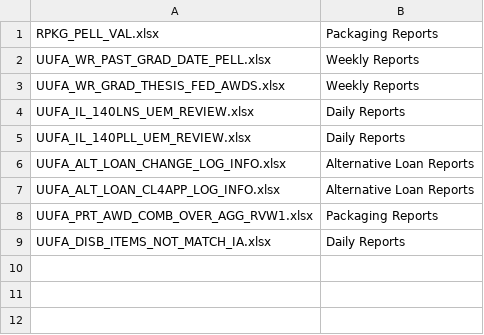
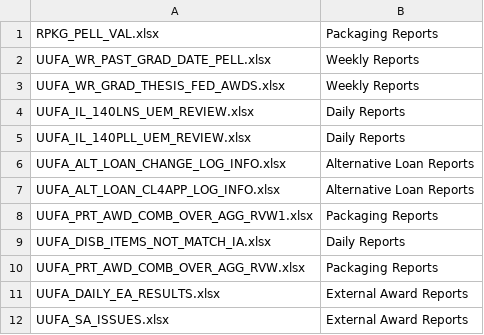
Before and after one commit to Leyalic/Bob4.0, a CSV file: Files/Query_Dictionary.csv, drawn as a sheet.

```diff
--- a/Files/Query_Dictionary.csv
+++ b/Files/Query_Dictionary.csv
@@ -9 +9,4 @@ UUFA_PRT_AWD_COMB_OVER_AGG_RVW1.xlsx,Packaging Reports
 UUFA_DISB_ITEMS_NOT_MATCH_IA.xlsx,Daily Reports
+UUFA_PRT_AWD_COMB_OVER_AGG_RVW.xlsx,Packaging Reports
+UUFA_DAILY_EA_RESULTS.xlsx,External Award Reports
+UUFA_SA_ISSUES.xlsx,External Award Reports
```
Also changed, not shown: 15 other files.
